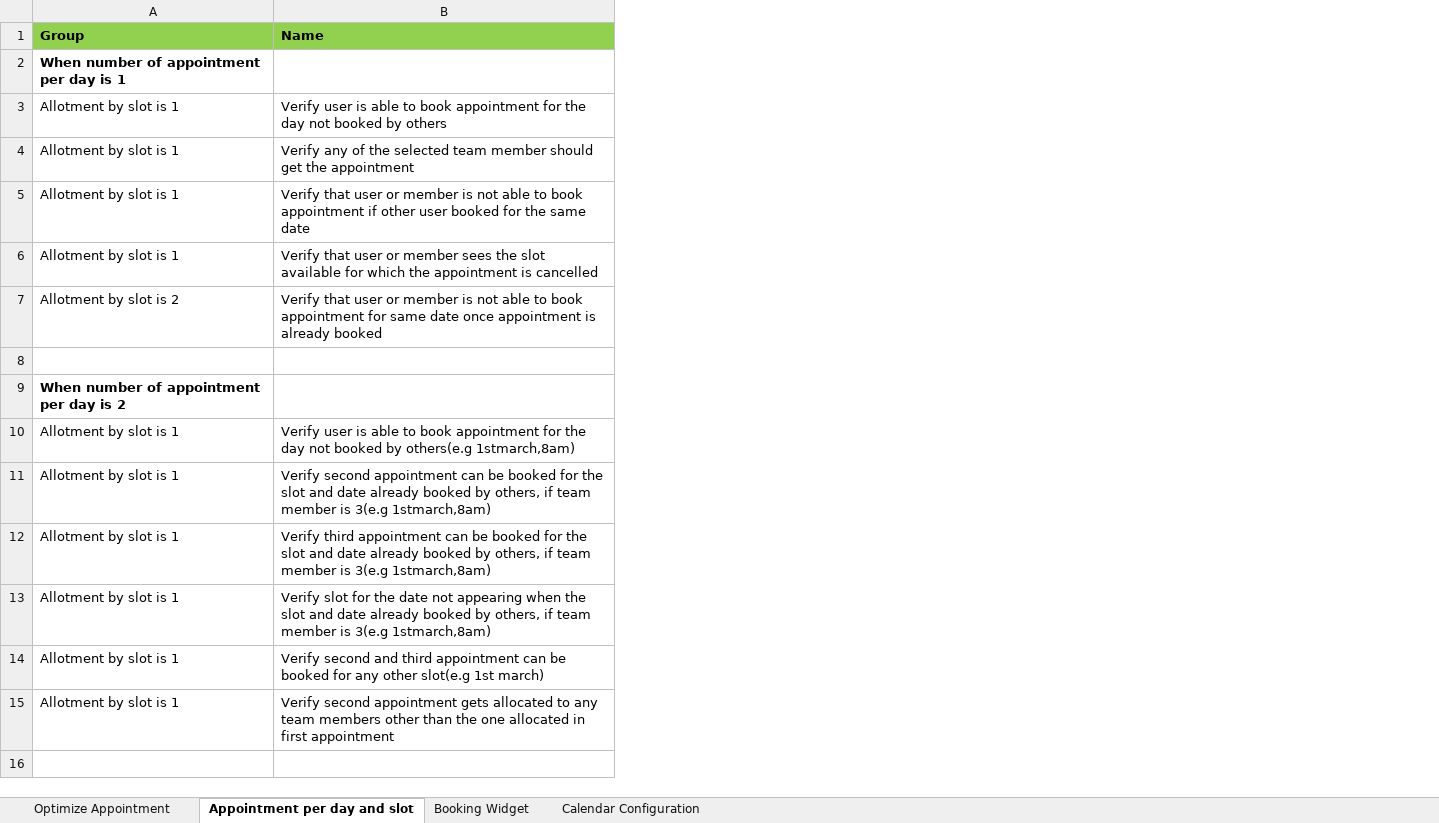
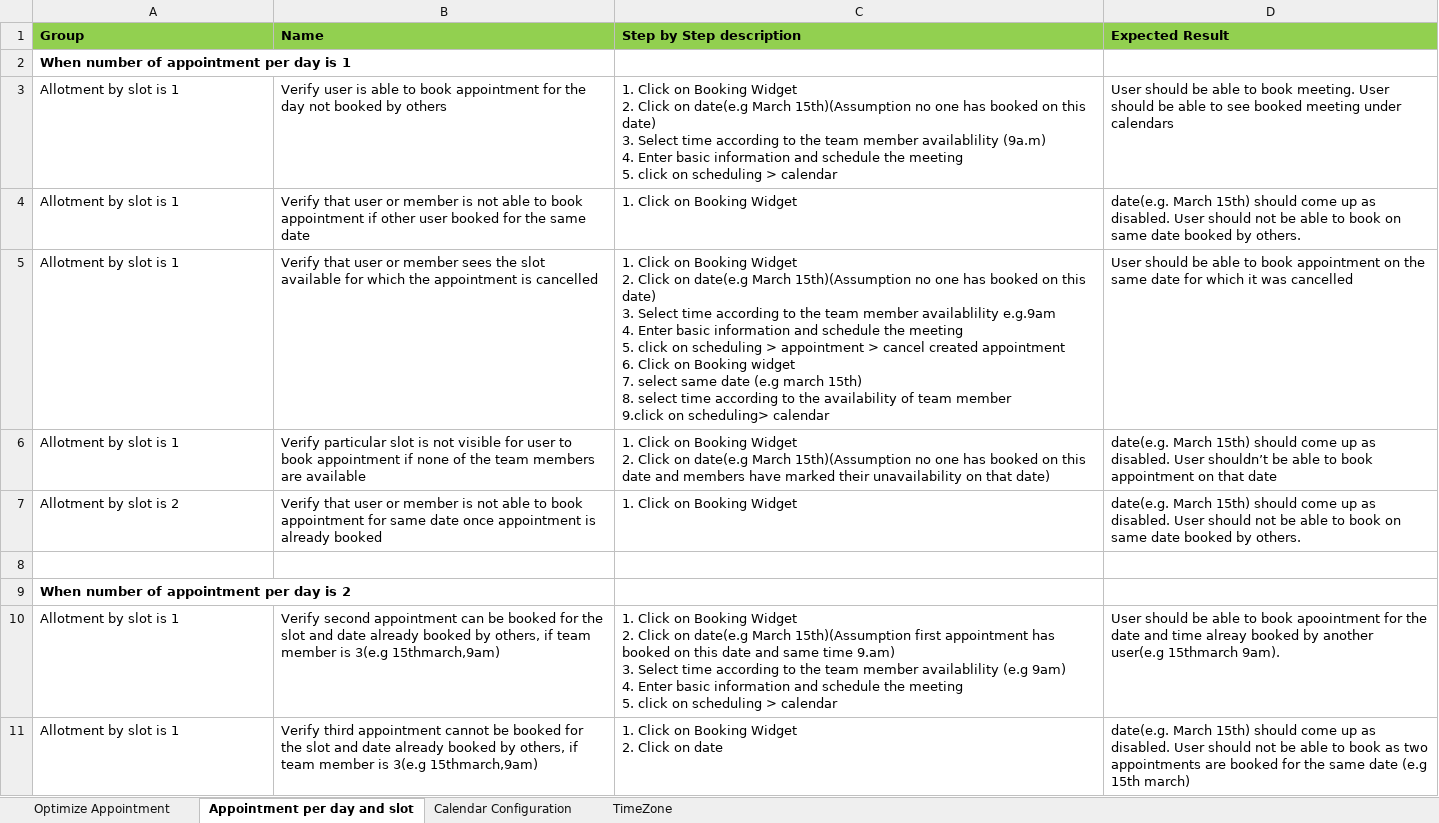
Before and after one commit to Sheetal-github/MavenSeleniumTestng, an Excel workbook: GoHighLevelTestProject/UseCase.xlsx, sheet Appointment per day and slot, drawn as a sheet; values as stored, in another font and other column widths than the file's, no borders; removed rows and columns are numbered as before the commit, all else as after; ↵ is a line break in a cell; the diff names each change by its address in the sheet, - before the commit and + after, or states it on an @@ line.

Commit message:
Adding new testcase for booking appointment

```diff
--- a/GoHighLevelTestProject/UseCase.xlsx (sheet Appointment per day and slot)
+++ b/GoHighLevelTestProject/UseCase.xlsx (sheet Appointment per day and slot)
-sheet tab: Booking Widget
+sheet tab: TimeZone
+column C (Step by Step description), rows 3-5: 1. Click on Booking Widget ↵ 2. Click on date(e.g March 15th)(Assumption no one has booked on this date) ↵ 3. Select time according to the team member availablility (9a.m) ↵ 4. Enter basic information and schedule the meeting ↵ 5. click on scheduling > calendar | 1. Click on Booking Widget | 1. Click on Booking Widget ↵ 2. Click on date(e.g March 15th)(Assumption no one has booked on this date) ↵ 3. Select time according to the team member availablility e.g.9am ↵ 4. Enter basic information and schedule the meeting ↵ 5. click on scheduling > appointment > cancel created appointment ↵ 6. Click on Booking widget ↵ 7. select same date (e.g march 15th) ↵ 8. select time according to the availability of team member ↵ 9.click on scheduling> calendar; rows 7-11: 1. Click on Booking Widget |  |  | 1. Click on Booking Widget ↵ 2. Click on date(e.g March 15th)(Assumption first appointment has booked on this date and same time 9.am) ↵ 3. Select time according to the team member availablility (e.g 9am) ↵ 4. Enter basic information and schedule the meeting ↵ 5. click on scheduling > calendar | 1. Click on Booking Widget ↵ 2. Click on date
+column D (Expected Result), rows 3-5: User should be able to book meeting. User should be able to see booked meeting under calendars | date(e.g. March 15th) should come up as disabled. User should not be able to book on same date booked by others. | User should be able to book appointment on the same date for which it was cancelled; rows 7-11: date(e.g. March 15th) should come up as disabled. User should not be able to book on same date booked by others. |  |  | User should be able to book apoointment for the date and time alreay booked by another user(e.g 15thmarch 9am). | date(e.g. March 15th) should come up as disabled. User should not be able to book as two appointments are booked for the same date (e.g 15th march)
-row 4: Allotment by slot is 1 | Verify any of the selected team member should get the appointment
+row 6: Allotment by slot is 1 | Verify particular slot is not visible for user to book appointment if none of the team members are available | 1. Click on Booking Widget ↵ 2. Click on date(e.g March 15th)(Assumption no one has booked on this date and members have marked their unavailability on that date) | date(e.g. March 15th) should come up as disabled. User shouldn’t be able to book appointment on that date
-row 10: Allotment by slot is 1 | Verify user is able to book appointment for the day not booked by others(e.g 1stmarch,8am)
-B10 (Name): …is 3(e.g 1stmarch,8am)
+B10 (Name): …is 3(e.g 15thmarch,9am)
-B11 (Name): …third appointment can be booked for the slot and date already booked by others, if team member is 3(e.g 1stmarch,8am)
+B11 (Name): …third appointment cannot be booked for the slot and date already booked by others, if team member is 3(e.g 15thmarch,9am)
-row 13: Allotment by slot is 1 | Verify slot for the date not appearing when the slot and date already booked by others, if team member is 3(e.g 1stmarch,8am)
-row 14: Allotment by slot is 1 | Verify second and third appointment can be booked for any other slot(e.g 1st march)
-row 15: Allotment by slot is 1 | Verify second appointment gets allocated to any team members other than the one allocated in first appointment
```
Also changed, not shown: sheet Optimize Appointment, 3 other files.
